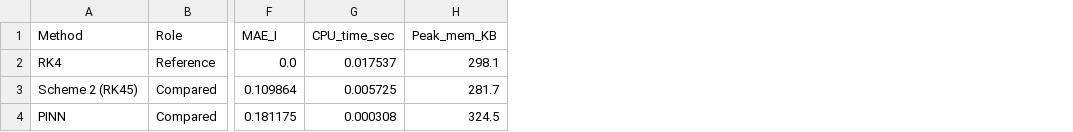
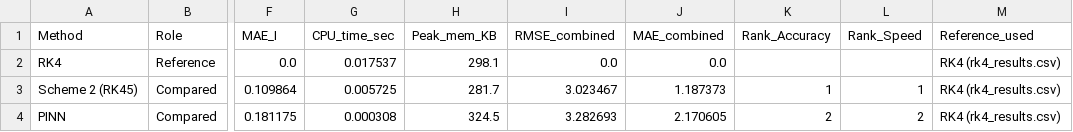
Before and after one commit to Jana-Hazem/Diabetes-glucose-tolerance, a CSV file: results/metrics/benchmark_metrics.csv, drawn as a sheet; only a part is shown, gaps mark what is left out; the diff names each change by its address in the sheet, - before the commit and + after, or states it on an @@ line.

Commit message:
Update benchmark_metrics.csv

```diff
--- a/results/metrics/benchmark_metrics.csv
+++ b/results/metrics/benchmark_metrics.csv
+column I (RMSE_combined), rows 2-4: 0.0 | 3.023467 | 3.282693
+column J (MAE_combined), rows 2-4: 0.0 | 1.187373 | 2.170605
+column K (Rank_Accuracy), rows 3-4: 1 | 2
+column L (Rank_Speed), rows 3-4: 1 | 2
+column M (Reference_used), rows 2-4: all RK4 (rk4_results.csv)
```
